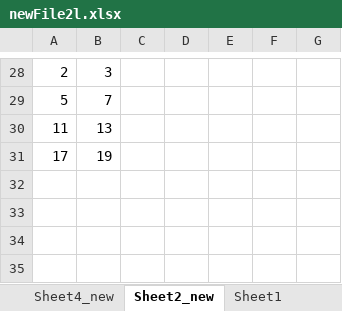
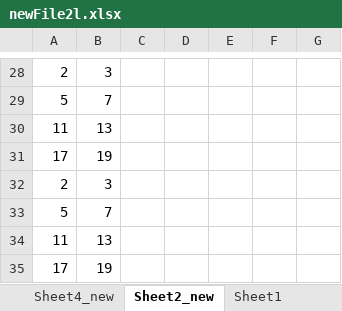
Before and after one commit to UiPath/codedautomations-samples, an Excel workbook: CodedExcelDemo/newFile2l.xlsx, sheet Sheet2_new, drawn as a sheet; only a part is shown, gaps mark what is left out; values as stored, in another font and other column widths than the file's, no borders; the diff names each change by its address in the sheet, - before the commit and + after, or states it on an @@ line.

```diff
--- a/CodedExcelDemo/newFile2l.xlsx (sheet Sheet2_new)
+++ b/CodedExcelDemo/newFile2l.xlsx (sheet Sheet2_new)
+row 32: 2 | 3
+row 33: 5 | 7
+row 34: 11 | 13
+row 35: 17 | 19
```
Also changed, not shown: sheet Sheet4_new, CodedExcelDemo/codedExcel3.xlsx, CodedExcelDemo/withMacros.xlsm, 10 other files.
